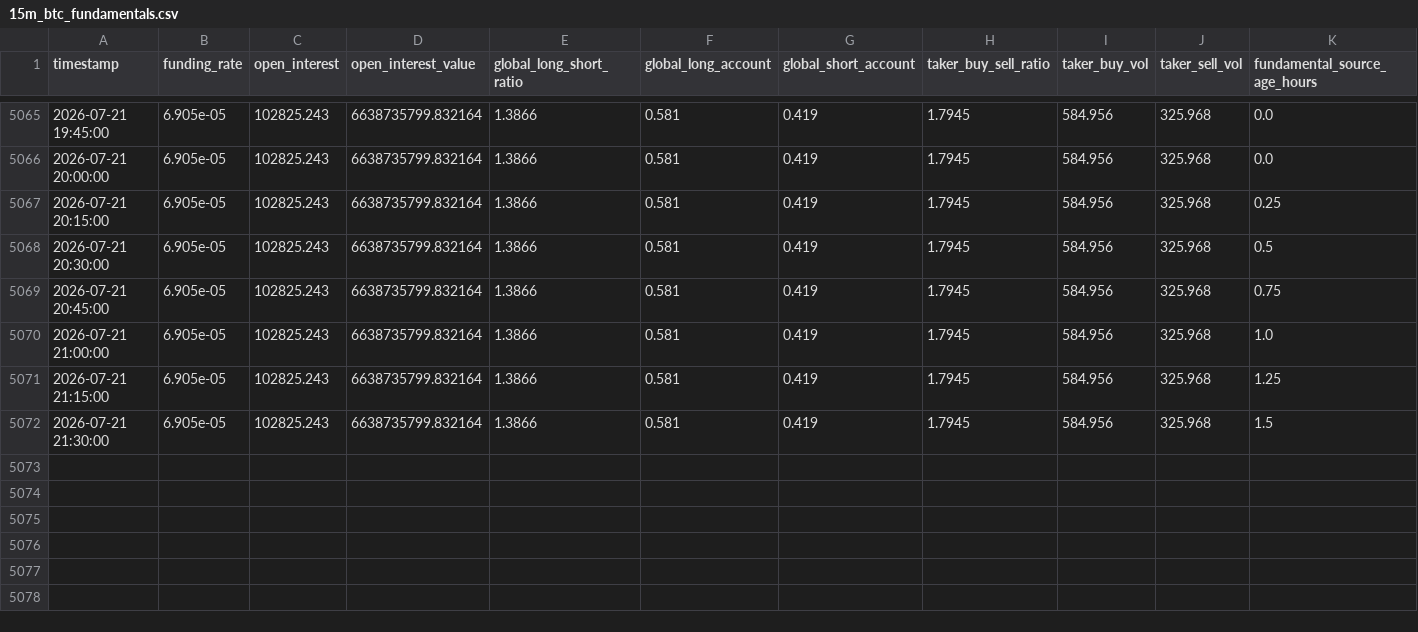
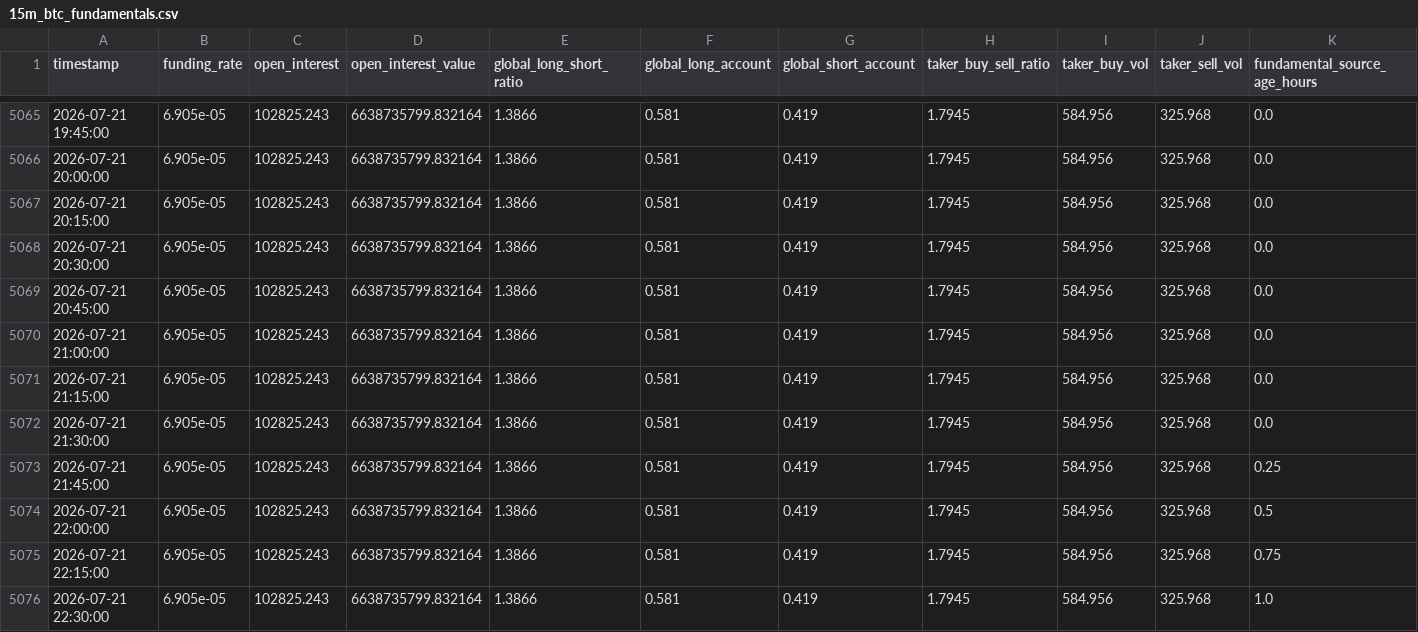
Before and after one commit to shabanvahid0101/trade, a CSV file: dataset/15m_btc_fundamentals.csv, drawn as a sheet; only a part is shown, gaps mark what is left out.

```diff
--- a/dataset/15m_btc_fundamentals.csv
+++ b/dataset/15m_btc_fundamentals.csv
@@ -5066,7 +5066,11 @@ timestamp,funding_rate,open_interest,open_interest_value,global_long_short_ratio
 2026-07-21 20:00:00,6.905e-05,102825.243,6638735799.832164,1.3866,0.581,0.419,1.7945,584.956,325.968,0.0
-2026-07-21 20:15:00,6.905e-05,102825.243,6638735799.832164,1.3866,0.581,0.419,1.7945,584.956,325.968,0.25
-2026-07-21 20:30:00,6.905e-05,102825.243,6638735799.832164,1.3866,0.581,0.419,1.7945,584.956,325.968,0.5
-2026-07-21 20:45:00,6.905e-05,102825.243,6638735799.832164,1.3866,0.581,0.419,1.7945,584.956,325.968,0.75
-2026-07-21 21:00:00,6.905e-05,102825.243,6638735799.832164,1.3866,0.581,0.419,1.7945,584.956,325.968,1.0
-2026-07-21 21:15:00,6.905e-05,102825.243,6638735799.832164,1.3866,0.581,0.419,1.7945,584.956,325.968,1.25
-2026-07-21 21:30:00,6.905e-05,102825.243,6638735799.832164,1.3866,0.581,0.419,1.7945,584.956,325.968,1.5
+2026-07-21 20:15:00,6.905e-05,102825.243,6638735799.832164,1.3866,0.581,0.419,1.7945,584.956,325.968,0.0
+2026-07-21 20:30:00,6.905e-05,102825.243,6638735799.832164,1.3866,0.581,0.419,1.7945,584.956,325.968,0.0
+2026-07-21 20:45:00,6.905e-05,102825.243,6638735799.832164,1.3866,0.581,0.419,1.7945,584.956,325.968,0.0
+2026-07-21 21:00:00,6.905e-05,102825.243,6638735799.832164,1.3866,0.581,0.419,1.7945,584.956,325.968,0.0
+2026-07-21 21:15:00,6.905e-05,102825.243,6638735799.832164,1.3866,0.581,0.419,1.7945,584.956,325.968,0.0
+2026-07-21 21:30:00,6.905e-05,102825.243,6638735799.832164,1.3866,0.581,0.419,1.7945,584.956,325.968,0.0
+2026-07-21 21:45:00,6.905e-05,102825.243,6638735799.832164,1.3866,0.581,0.419,1.7945,584.956,325.968,0.25
+2026-07-21 22:00:00,6.905e-05,102825.243,6638735799.832164,1.3866,0.581,0.419,1.7945,584.956,325.968,0.5
+2026-07-21 22:15:00,6.905e-05,102825.243,6638735799.832164,1.3866,0.581,0.419,1.7945,584.956,325.968,0.75
+2026-07-21 22:30:00,6.905e-05,102825.243,6638735799.832164,1.3866,0.581,0.419,1.7945,584.956,325.968,1.0
```
Also changed, not shown: dataset/15m_btc_history_5000.csv, 1 other file.
